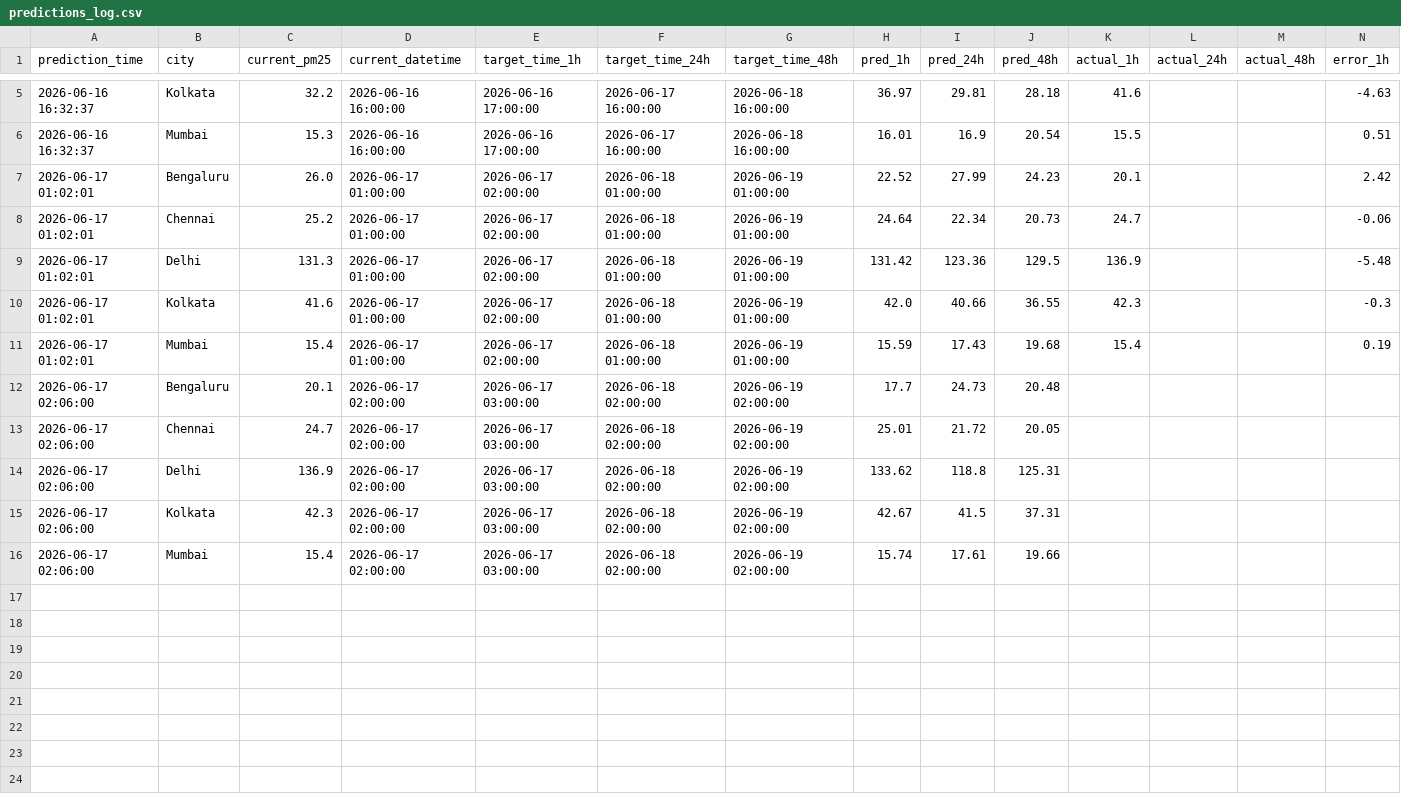
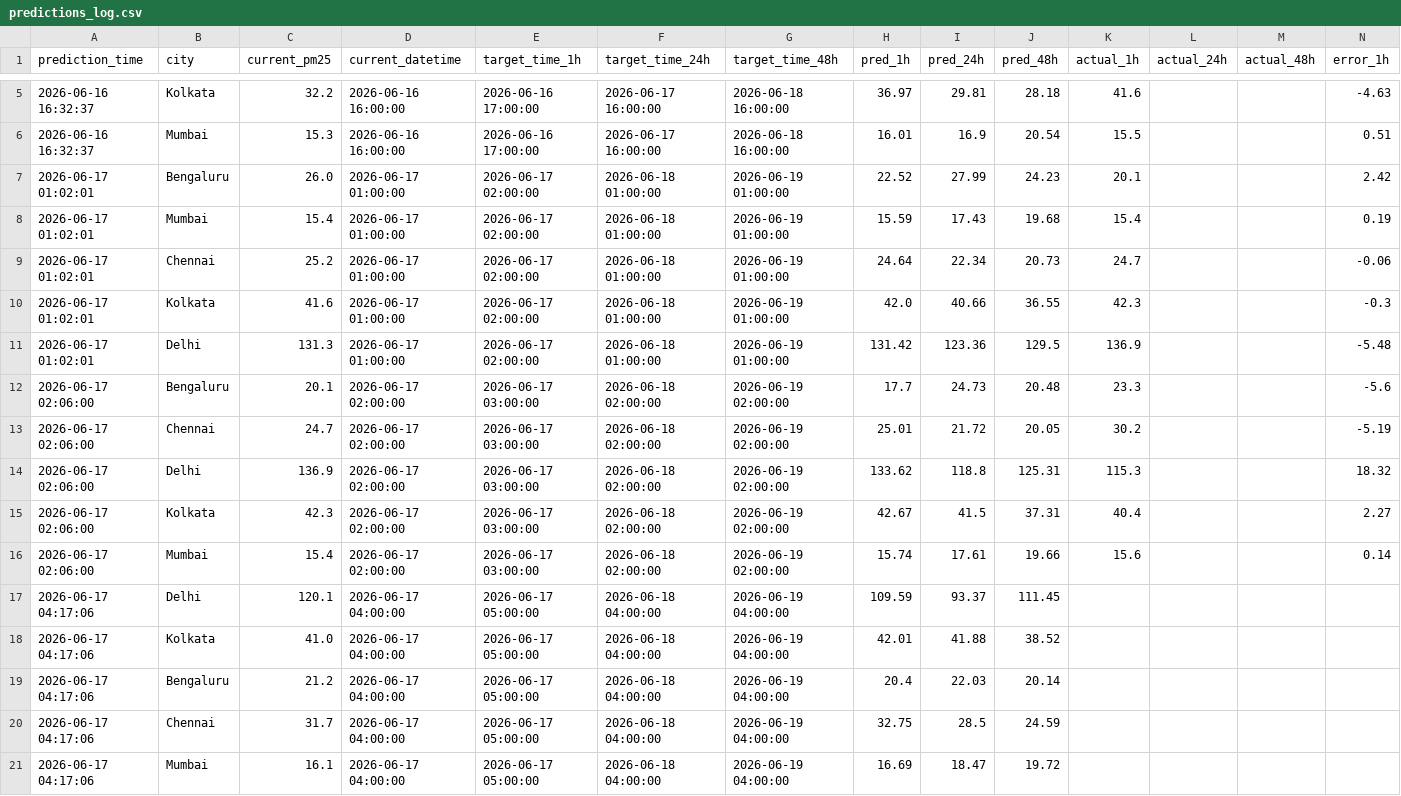
Before and after one commit to pranshuuu19/AQI-Forecasting, a CSV file: data/predictions_log.csv, drawn as a sheet; only a part is shown, gaps mark what is left out; rows hold the shown columns only; the diff names each change by its address in the sheet, - before the commit and + after, or states it on an @@ line.

```diff
--- a/data/predictions_log.csv
+++ b/data/predictions_log.csv
@@ row 11 moved to row 8: 2026-06-17 01:02:01 @@
-K12 (actual_1h): (empty)
+K12 (actual_1h): 23.3
-N12 (error_1h): (empty)
+N12 (error_1h): -5.6
-K13 (actual_1h): (empty)
+K13 (actual_1h): 30.2
-N13 (error_1h): (empty)
+N13 (error_1h): -5.19
-K14 (actual_1h): (empty)
+K14 (actual_1h): 115.3
-N14 (error_1h): (empty)
+N14 (error_1h): 18.32
-K15 (actual_1h): (empty)
+K15 (actual_1h): 40.4
-N15 (error_1h): (empty)
+N15 (error_1h): 2.27
-K16 (actual_1h): (empty)
+K16 (actual_1h): 15.6
-N16 (error_1h): (empty)
+N16 (error_1h): 0.14
+row 17: 2026-06-17 04:17:06 | Delhi | 120.1 | 2026-06-17 04:00:00 | 2026-06-17 05:00:00 | 2026-06-18 04:00:00 | 2026-06-19 04:00:00 | 109.59 | 93.37 | 111.45
+row 18: 2026-06-17 04:17:06 | Kolkata | 41.0 | 2026-06-17 04:00:00 | 2026-06-17 05:00:00 | 2026-06-18 04:00:00 | 2026-06-19 04:00:00 | 42.01 | 41.88 | 38.52
+row 19: 2026-06-17 04:17:06 | Bengaluru | 21.2 | 2026-06-17 04:00:00 | 2026-06-17 05:00:00 | 2026-06-18 04:00:00 | 2026-06-19 04:00:00 | 20.4 | 22.03 | 20.14
+row 20: 2026-06-17 04:17:06 | Chennai | 31.7 | 2026-06-17 04:00:00 | 2026-06-17 05:00:00 | 2026-06-18 04:00:00 | 2026-06-19 04:00:00 | 32.75 | 28.5 | 24.59
+row 21: 2026-06-17 04:17:06 | Mumbai | 16.1 | 2026-06-17 04:00:00 | 2026-06-17 05:00:00 | 2026-06-18 04:00:00 | 2026-06-19 04:00:00 | 16.69 | 18.47 | 19.72
```
